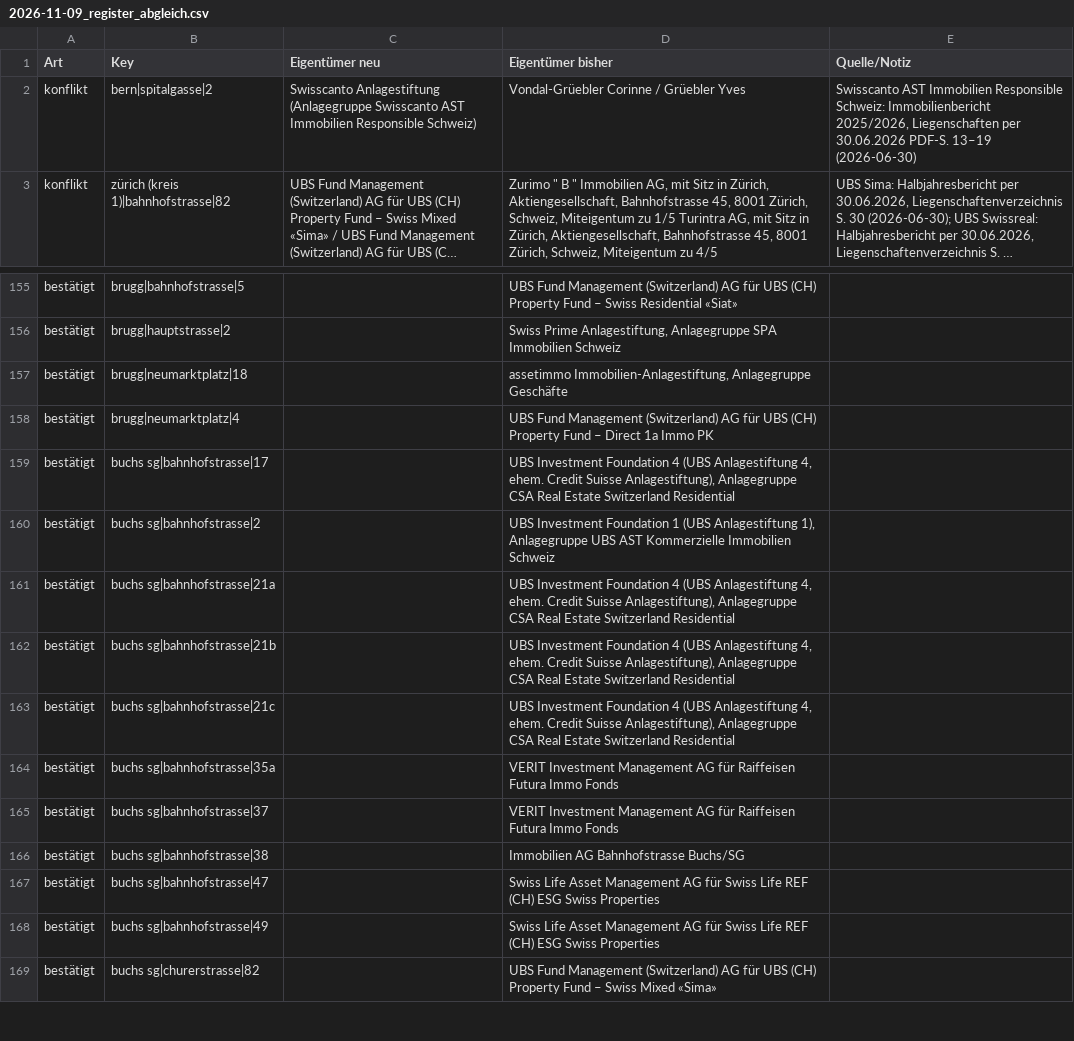
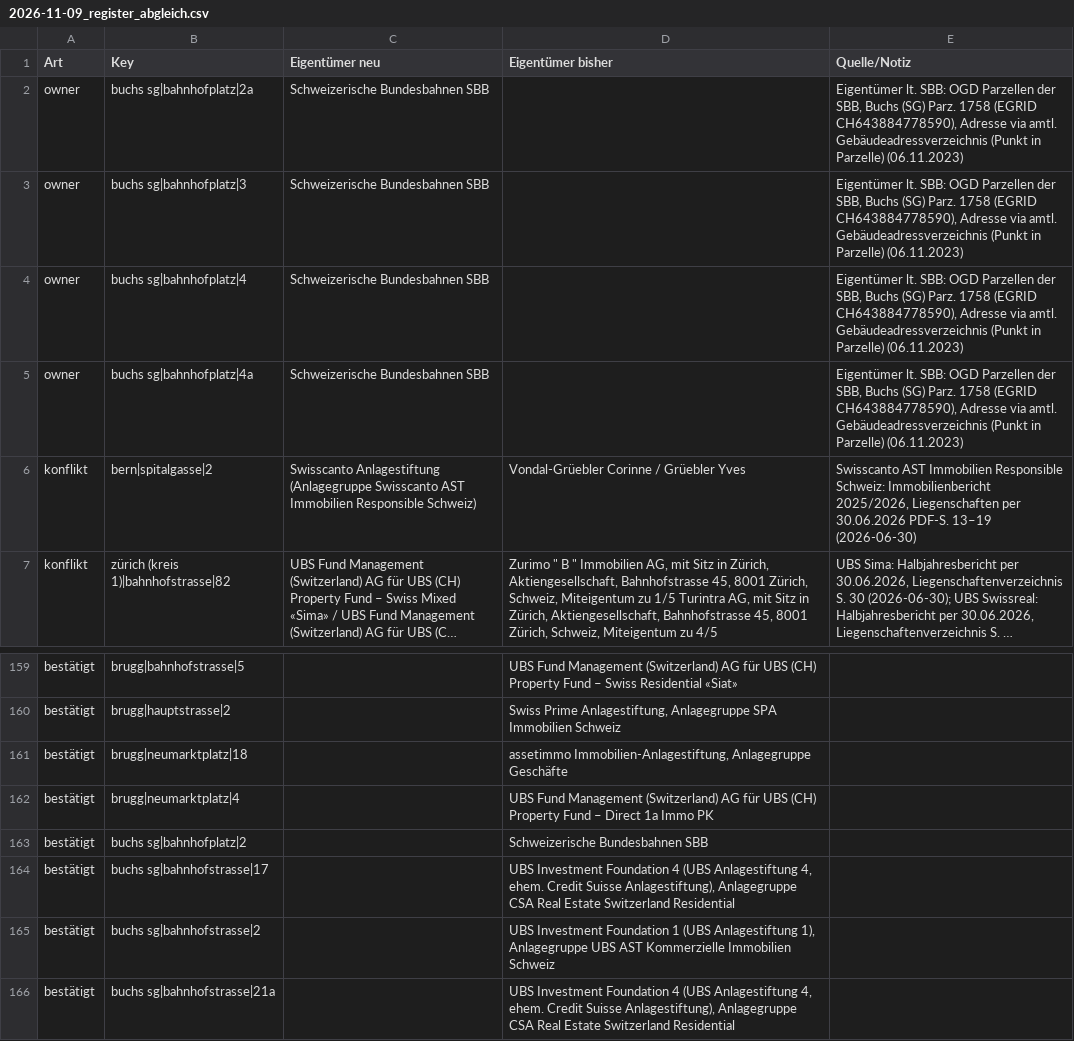
Before and after one commit to kaito-blip/retail-map, a CSV file: tools/berichte/2026-11-09_register_abgleich.csv, drawn as a sheet; only a part is shown, gaps mark what is left out; the shorter side is filled out with more unchanged rows; long unchanged cells end in ….

Commit message:
Buchs SG: Bahnhofplatz ergänzt, Gemeindefläche statt Radius, 4 Adressen per EXTRA, 138 Adressen, 47 neue Mieter, Parzellen, Anfrageliste SG, Grundbuchamt Buchs verifiziert

```diff
--- a/tools/berichte/2026-11-09_register_abgleich.csv
+++ b/tools/berichte/2026-11-09_register_abgleich.csv
@@ -1,2 +1,6 @@
 Art;Key;Eigentümer neu;Eigentümer bisher;Quelle/Notiz
+owner;buchs sg|bahnhofplatz|2a;Schweizerische Bundesbahnen SBB;;Eigentümer lt. SBB: OGD Parzellen der SBB, Buchs (SG) Parz. 1758 (EGRID CH643884778590), Adresse via amtl. Gebäudeadressverzeichnis (Punkt in Parzelle) (06.11.2023)
+owner;buchs sg|bahnhofplatz|3;Schweizerische Bundesbahnen SBB;;Eigentümer lt. SBB: OGD Parzellen der SBB, Buchs (SG) Parz. 1758 (EGRID CH643884778590), Adresse via amtl. Gebäudeadressverzeichnis (Punkt in Parzelle) (06.11.2023)
+owner;buchs sg|bahnhofplatz|4;Schweizerische Bundesbahnen SBB;;Eigentümer lt. SBB: OGD Parzellen der SBB, Buchs (SG) Parz. 1758 (EGRID CH643884778590), Adresse via amtl. Gebäudeadressverzeichnis (Punkt in Parzelle) (06.11.2023)
+owner;buchs sg|bahnhofplatz|4a;Schweizerische Bundesbahnen SBB;;Eigentümer lt. SBB: OGD Parzellen der SBB, Buchs (SG) Parz. 1758 (EGRID CH643884778590), Adresse via amtl. Gebäudeadressverzeichnis (Punkt in Parzelle) (06.11.2023)
 konflikt;bern|spitalgasse|2;Swisscanto Anlagestiftung (Anlagegruppe Swisscanto AST Immobilien Responsible Schweiz);Vondal-Grüebler Corinne / Grüebler Yves;Swisscanto AST Immobilien Responsible Schweiz: Immobilienbericht 2025/2026, Liegenschaften per 30.06.2026 PDF-S. 13–19 (2026-06-30)
@@ -158,2 +162,3 @@ bestätigt;brugg|neumarktplatz|18;;assetimmo Immobilien-Anlagestiftung, Anlagegr
 bestätigt;brugg|neumarktplatz|4;;UBS Fund Management (Switzerland) AG für UBS (CH) Property Fund – Direct 1a Immo PK;
+bestätigt;buchs sg|bahnhofplatz|2;;Schweizerische Bundesbahnen SBB;
 bestätigt;buchs sg|bahnhofstrasse|17;;UBS Investment Foundation 4 (UBS Anlagestiftung 4, ehem. Credit Suisse Anlagestiftung), Anlagegruppe CSA Real Estate Switzerland Residential;
```
Also changed, not shown: 5 other files.
